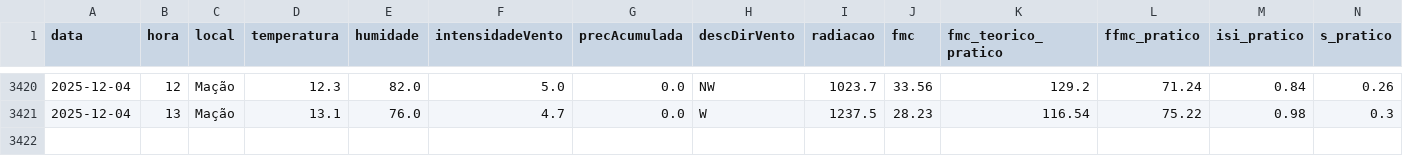
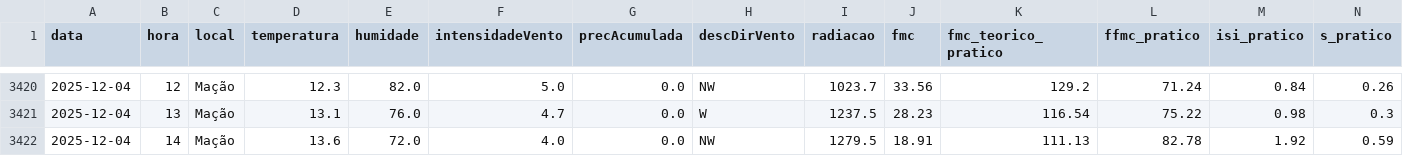
Before and after one commit to 23657/fwi-pipeline-ipt, a CSV file: dados_macao_fwi.csv, drawn as a sheet; only a part is shown, gaps mark what is left out; rows hold the shown columns only; the diff names each change by its address in the sheet, - before the commit and + after, or states it on an @@ line.

```diff
--- a/dados_macao_fwi.csv
+++ b/dados_macao_fwi.csv
+row 3422: 2025-12-04 | 14 | Mação | 13.6 | 72.0 | 4.0 | 0.0 | NW | 1279.5 | 18.91 | 111.13 | 82.78 | 1.92 | 0.59
```
Also changed, not shown: dados_castanheira_de_pera_fwi.csv, dados_ferreira_do_zezere_fwi.csv, 2 other files.
